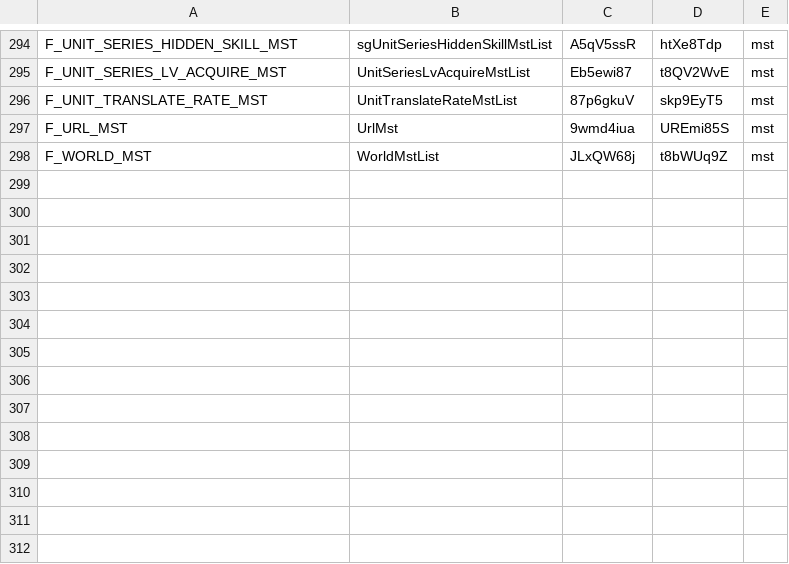
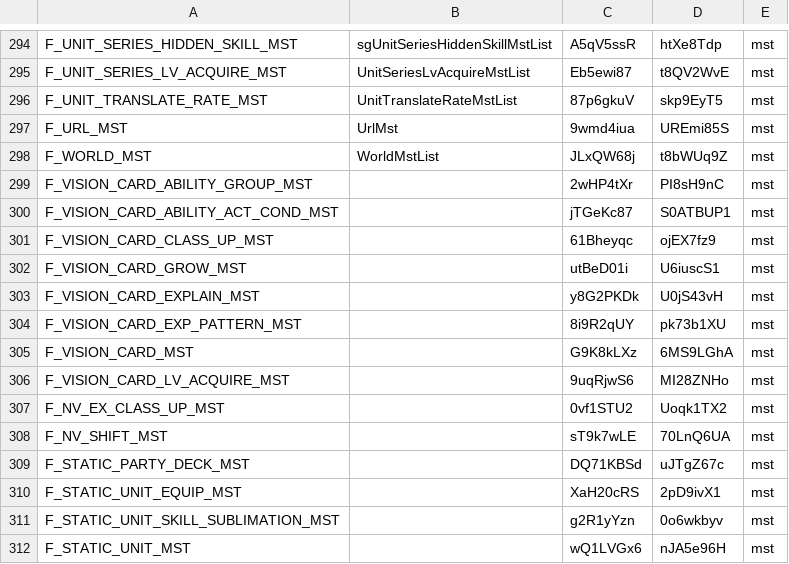
Before and after one commit to TheArchangl/ffbeDataMining, a TSV file: files.tsv, drawn as a sheet; only a part is shown, gaps mark what is left out; the diff names each change by its address in the sheet, - before the commit and + after, or states it on an @@ line.

```diff
--- a/files.tsv
+++ b/files.tsv
+row 299: F_VISION_CARD_ABILITY_GROUP_MST |  | 2wHP4tXr | PI8sH9nC | mst
+row 300: F_VISION_CARD_ABILITY_ACT_COND_MST |  | jTGeKc87 | S0ATBUP1 | mst
+row 301: F_VISION_CARD_CLASS_UP_MST |  | 61Bheyqc | ojEX7fz9 | mst
+row 302: F_VISION_CARD_GROW_MST |  | utBeD01i | U6iuscS1 | mst
+row 303: F_VISION_CARD_EXPLAIN_MST |  | y8G2PKDk | U0jS43vH | mst
+row 304: F_VISION_CARD_EXP_PATTERN_MST |  | 8i9R2qUY | pk73b1XU | mst
+row 305: F_VISION_CARD_MST |  | G9K8kLXz | 6MS9LGhA | mst
+row 306: F_VISION_CARD_LV_ACQUIRE_MST |  | 9uqRjwS6 | MI28ZNHo | mst
+row 307: F_NV_EX_CLASS_UP_MST |  | 0vf1STU2 | Uoqk1TX2 | mst
+row 308: F_NV_SHIFT_MST |  | sT9k7wLE | 70LnQ6UA | mst
+row 309: F_STATIC_PARTY_DECK_MST |  | DQ71KBSd | uJTgZ67c | mst
+row 310: F_STATIC_UNIT_EQUIP_MST |  | XaH20cRS | 2pD9ivX1 | mst
+row 311: F_STATIC_UNIT_SKILL_SUBLIMATION_MST |  | g2R1yYzn | 0o6wkbyv | mst
+row 312: F_STATIC_UNIT_MST |  | wQ1LVGx6 | nJA5e96H | mst
```
Also changed, not shown: 16 other files.
